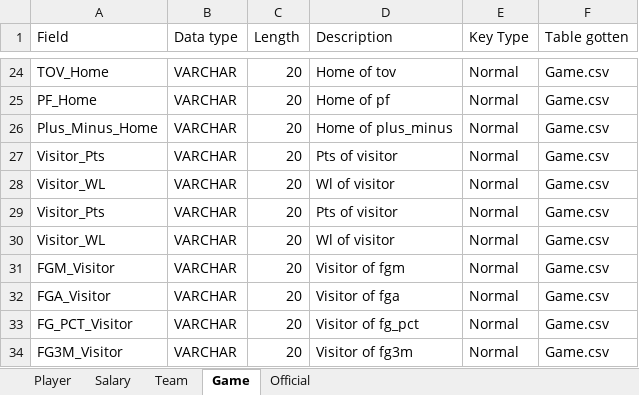
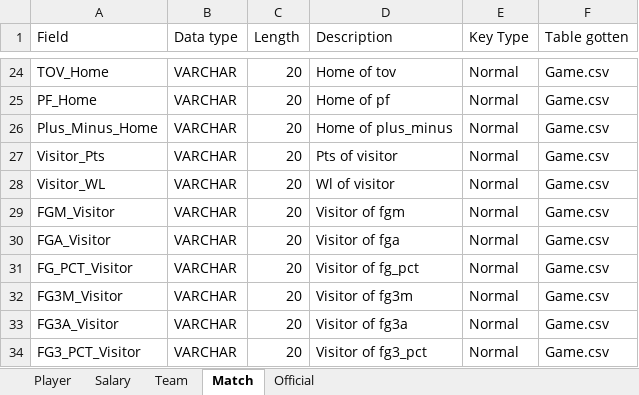
Before and after one commit to elpatron2211/BasedeDatosProyecto1, an Excel workbook: Others/DictionaryProyect01.xlsx, sheet Match, drawn as a sheet; only a part is shown, gaps mark what is left out; the shorter side is filled out with more unchanged rows; values as stored, in another font and other column widths than the file's, no borders; the diff names each change by its address in the sheet, - before the commit and + after, or states it on an @@ line.

```diff
--- a/Others/DictionaryProyect01.xlsx (sheet Match)
+++ b/Others/DictionaryProyect01.xlsx (sheet Match)
-sheet tab: Game
+sheet tab: Match
-row 29: Visitor_Pts | VARCHAR | 20 | Pts of visitor | Normal | Game.csv
-row 30: Visitor_WL | VARCHAR | 20 | Wl of visitor | Normal | Game.csv
```
Also changed, not shown: sheet Salary, 2 other files.
